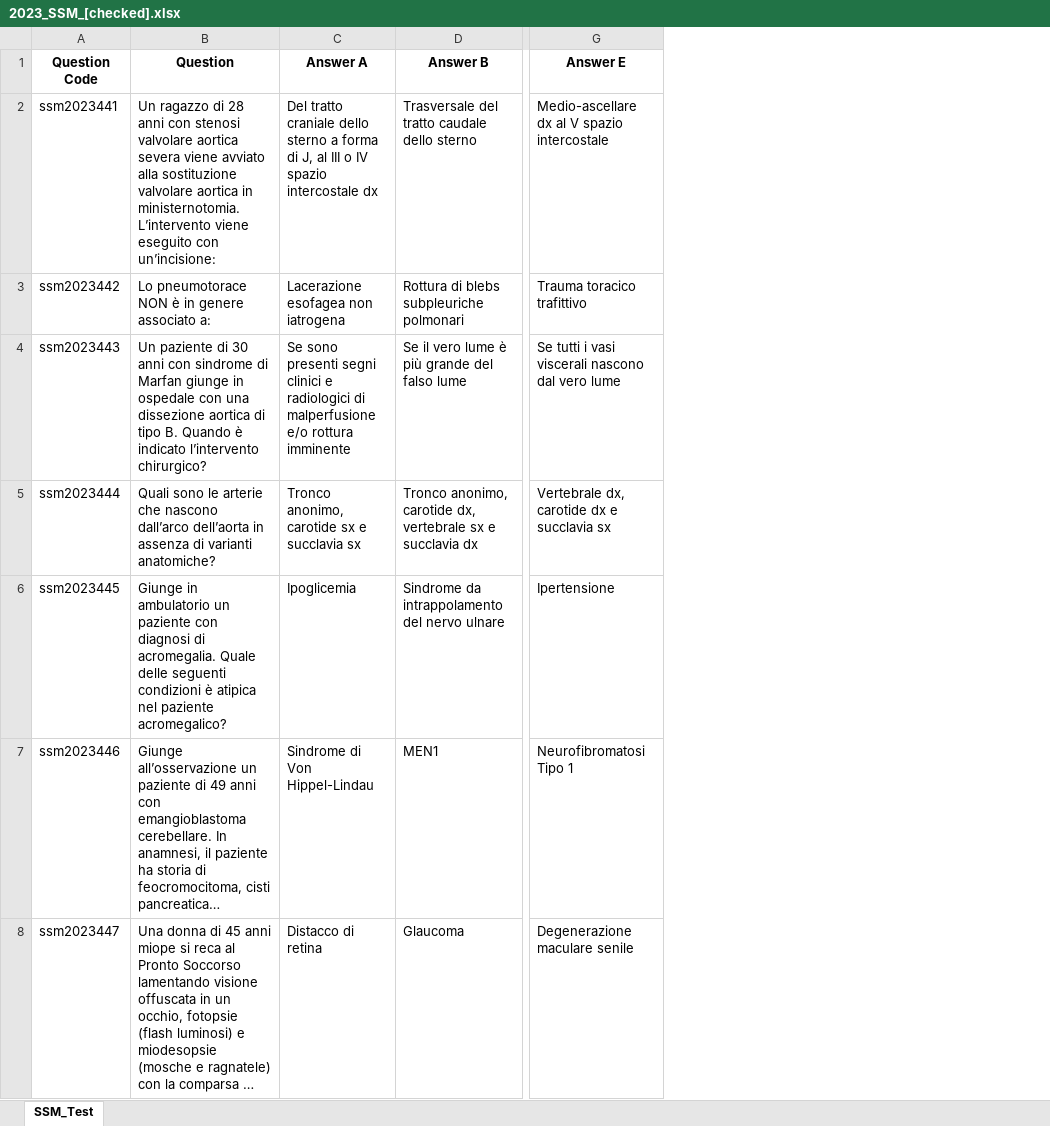
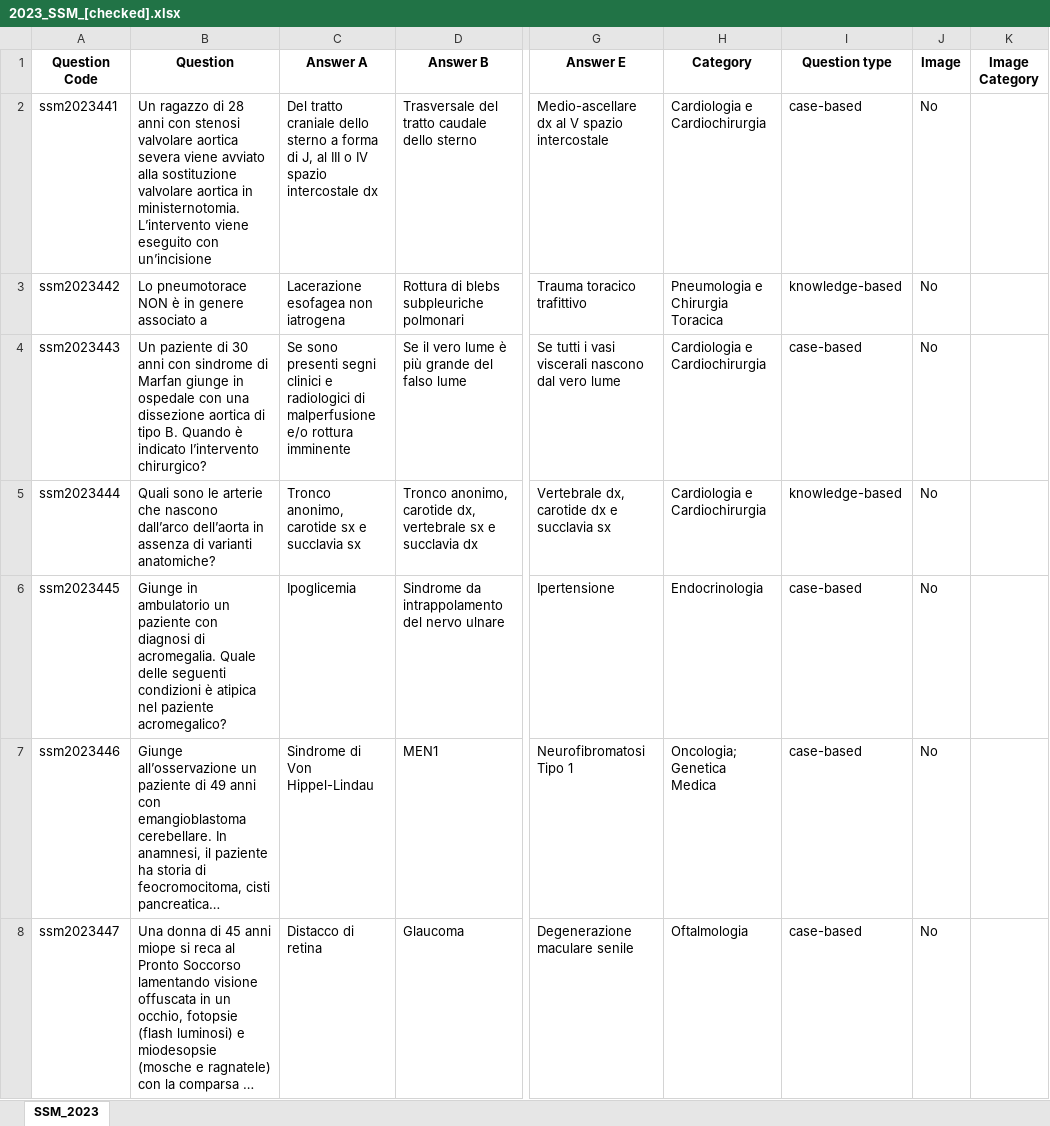
Before and after one commit to LM-Healthcare/LLM-EVAL-Education, an Excel workbook: Dataset/2023_SSM_[checked].xlsx, sheet SSM_2023, drawn as a sheet; only a part is shown, gaps mark what is left out; long unchanged cells end in …; values as stored, in another font and other column widths than the file's, no borders; the diff covers the shown part only; the diff names each change by its address in the sheet, - before the commit and + after, or states it on an @@ line.

```diff
--- a/Dataset/2023_SSM_[checked].xlsx (sheet SSM_2023)
+++ b/Dataset/2023_SSM_[checked].xlsx (sheet SSM_2023)
-sheet tab: SSM_Test
+sheet tab: SSM_2023
+column H (Category), rows 2-8: Cardiologia e Cardiochirurgia | Pneumologia e Chirurgia Toracica | Cardiologia e Cardiochirurgia | Cardiologia e Cardiochirurgia | Endocrinologia | Oncologia; Genetica Medica | Oftalmologia
+column I (Question type), rows 2-8: case-based | knowledge-based | case-based | knowledge-based | case-based | case-based | case-based
+column J (Image), rows 2-8: all No
+column K (Image Category), empty
-B2 (Question): …eseguito con un’incisione:
+B2 (Question): …eseguito con un’incisione
-B3 (Question): Lo pneumotorace NON è in genere associato a:
+B3 (Question): Lo pneumotorace NON è in genere associato a
```
Also changed, not shown: 107 edited cells and cell formats elsewhere in this sheet, Dataset/2020_SSM_[checked].xlsx, Dataset/2021_SSM_[checked].xlsx, 2 other files.
